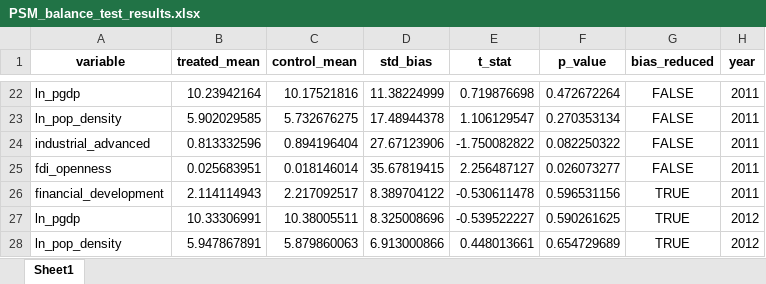
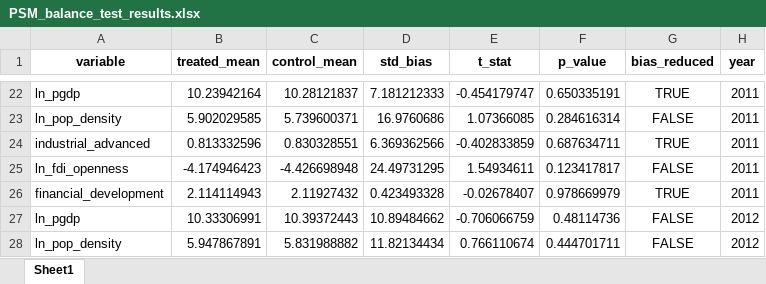
Before and after one commit to biechouwo-coder/new_did, an Excel workbook: PSM_balance_test_results.xlsx, sheet Sheet1, drawn as a sheet; only a part is shown, gaps mark what is left out; values as stored, in another font and other column widths than the file's, no borders; removed rows and columns are numbered as before the commit, all else as after; the diff covers the shown part only; the diff names each change by its address in the sheet, - before the commit and + after, or states it on an @@ line.

```diff
--- a/PSM_balance_test_results.xlsx (sheet Sheet1)
+++ b/PSM_balance_test_results.xlsx (sheet Sheet1)
-C22 (control_mean): 10.17521816
+C22 (control_mean): 10.28121837
-D22 (std_bias): 11.38224999
+D22 (std_bias): 7.181212333
-E22 (t_stat): 0.719876698
+E22 (t_stat): -0.454179747
-F22 (p_value): 0.472672264
+F22 (p_value): 0.650335191
-G22 (bias_reduced): FALSE
+G22 (bias_reduced): TRUE
-C23 (control_mean): 5.732676275
+C23 (control_mean): 5.739600371
-D23 (std_bias): 17.48944378
+D23 (std_bias): 16.9760686
-E23 (t_stat): 1.106129547
+E23 (t_stat): 1.07366085
-F23 (p_value): 0.270353134
+F23 (p_value): 0.284616314
-C24 (control_mean): 0.894196404
+C24 (control_mean): 0.830328551
-D24 (std_bias): 27.67123906
+D24 (std_bias): 6.369362566
-E24 (t_stat): -1.750082822
+E24 (t_stat): -0.402833859
-F24 (p_value): 0.082250322
+F24 (p_value): 0.687634711
-G24 (bias_reduced): FALSE
+G24 (bias_reduced): TRUE
-row 25: fdi_openness | 0.025683951 | 0.018146014 | 35.67819415 | 2.256487127 | 0.026073277 | FALSE | 2011
+row 25: ln_fdi_openness | -4.174946423 | -4.426698948 | 24.49731295 | 1.54934611 | 0.123417817 | FALSE | 2011
-C26 (control_mean): 2.217092517
+C26 (control_mean): 2.11927432
-D26 (std_bias): 8.389704122
+D26 (std_bias): 0.423493328
-E26 (t_stat): -0.530611478
+E26 (t_stat): -0.02678407
-F26 (p_value): 0.596531156
+F26 (p_value): 0.978669979
-C27 (control_mean): 10.38005511
+C27 (control_mean): 10.39372443
-D27 (std_bias): 8.325008696
+D27 (std_bias): 10.89484662
-E27 (t_stat): -0.539522227
+E27 (t_stat): -0.706066759
-F27 (p_value): 0.590261625
+F27 (p_value): 0.48114736
-G27:G28 (bias_reduced): TRUE
+G27:G28 (bias_reduced): FALSE
-C28 (control_mean): 5.879860063
+C28 (control_mean): 5.831988882
-D28 (std_bias): 6.913000866
+D28 (std_bias): 11.82134434
-E28 (t_stat): 0.448013661
+E28 (t_stat): 0.766110674
-F28 (p_value): 0.654729689
+F28 (p_value): 0.444701711
```
Also changed, not shown: 36 added rows, 36 removed rows and 95 edited cells elsewhere in this sheet, CEADs_PSM_matched_data.xlsx, CEADs_最终数据集_2007-2019_V2_插值版_带DID_treat.xlsx, 4 other files.
